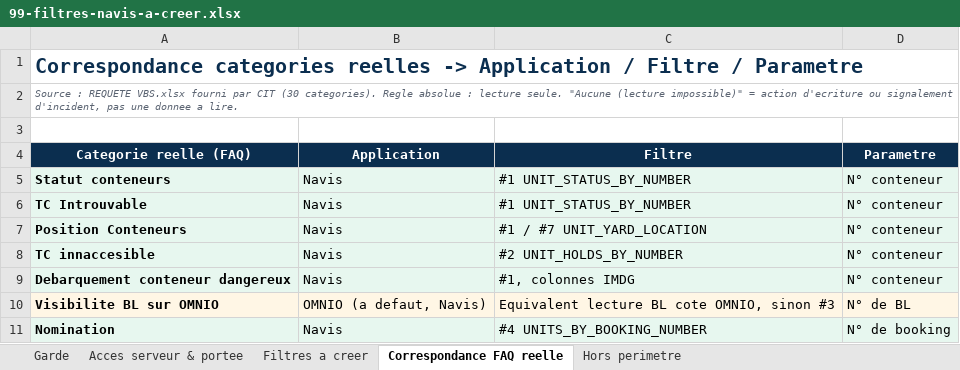
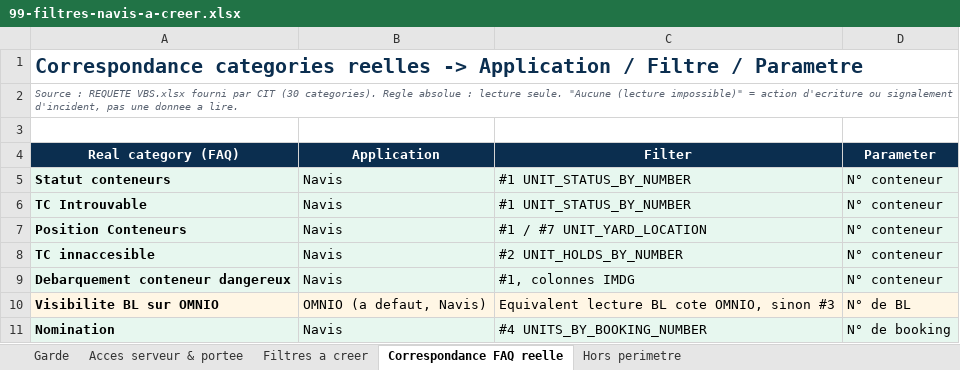
Before and after one commit to MamadouKernel/bilingOffice, an Excel workbook: docs/99-filtres-navis-a-creer.xlsx, sheet Correspondance FAQ reelle, drawn as a sheet; only a part is shown; values as stored, in another font and other column widths than the file's, no borders; the diff names each change by its address in the sheet, - before the commit and + after, or states it on an @@ line.

Commit message:
docs(navis): en-tetes de colonnes du classeur filtres en anglais

```diff
--- a/docs/99-filtres-navis-a-creer.xlsx (sheet Correspondance FAQ reelle)
+++ b/docs/99-filtres-navis-a-creer.xlsx (sheet Correspondance FAQ reelle)
-A4: Categorie reelle (FAQ)
+A4: Real category (FAQ)
-C4: Filtre
+C4: Filter
-D4: Parametre
+D4: Parameter
```
Also changed, not shown: sheet Filtres a creer, sheet Acces serveur & portee.
